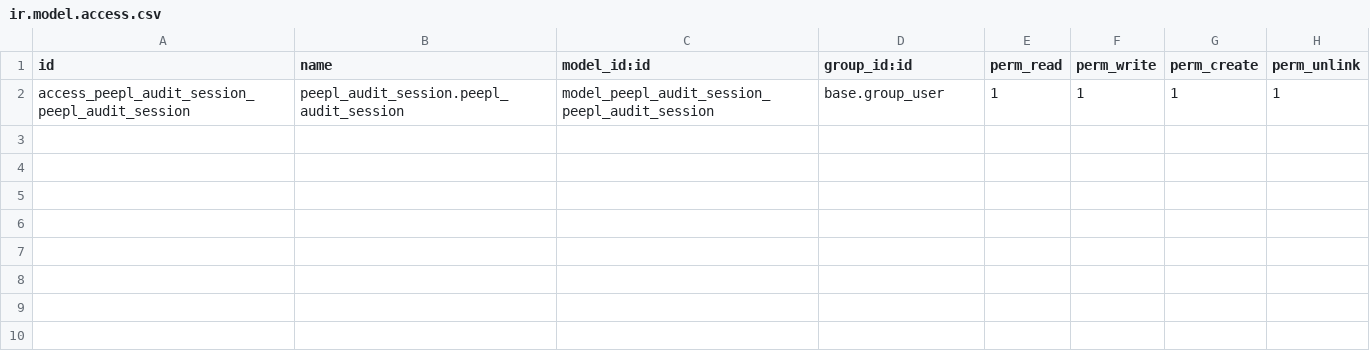
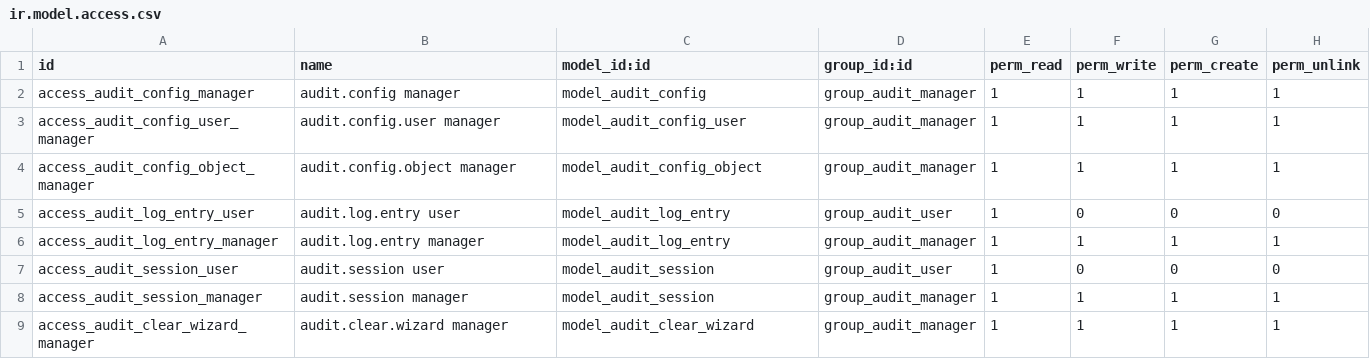
Before and after one commit to RanggaEsha/asi-custom-odoo16, a CSV file: custom/peepl_audit_session/security/ir.model.access.csv, drawn as a sheet.

Commit message:
Add audit logging features including views, menus, and a clear logs wizard
- Created XML views for audit log entries, sessions, and dashboards.
- Implemented menu structure for user audit management.
- Added a wizard for clearing audit logs with various filter options.
- Included actions for viewing audit logs and sessions.
- Removed obsolete template and view files.

```diff
--- a/custom/peepl_audit_session/security/ir.model.access.csv
+++ b/custom/peepl_audit_session/security/ir.model.access.csv
@@ -1,2 +1,9 @@
 id,name,model_id:id,group_id:id,perm_read,perm_write,perm_create,perm_unlink
-access_peepl_audit_session_peepl_audit_session,peepl_audit_session.peepl_audit_session,model_peepl_audit_session_peepl_audit_session,base.group_user,1,1,1,1
+access_audit_config_manager,audit.config manager,model_audit_config,group_audit_manager,1,1,1,1
+access_audit_config_user_manager,audit.config.user manager,model_audit_config_user,group_audit_manager,1,1,1,1
+access_audit_config_object_manager,audit.config.object manager,model_audit_config_object,group_audit_manager,1,1,1,1
+access_audit_log_entry_user,audit.log.entry user,model_audit_log_entry,group_audit_user,1,0,0,0
+access_audit_log_entry_manager,audit.log.entry manager,model_audit_log_entry,group_audit_manager,1,1,1,1
+access_audit_session_user,audit.session user,model_audit_session,group_audit_user,1,0,0,0
+access_audit_session_manager,audit.session manager,model_audit_session,group_audit_manager,1,1,1,1
+access_audit_clear_wizard_manager,audit.clear.wizard manager,model_audit_clear_wizard,group_audit_manager,1,1,1,1
```
Also changed, not shown: 21 other files.
